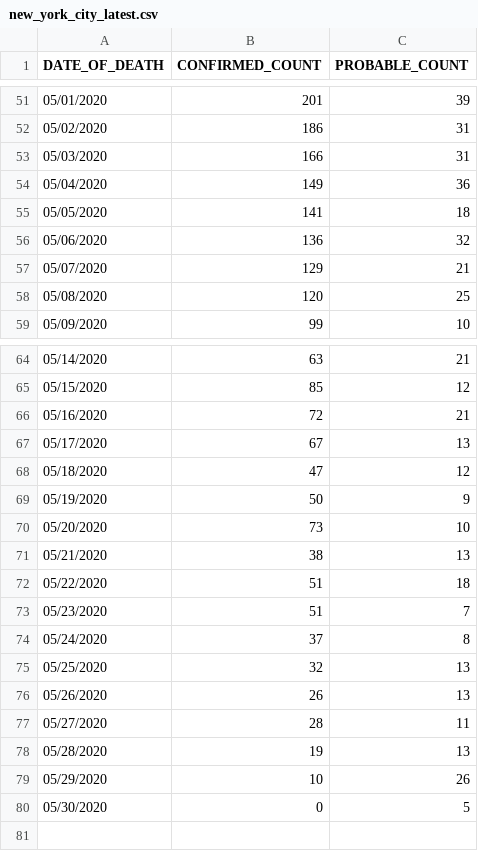
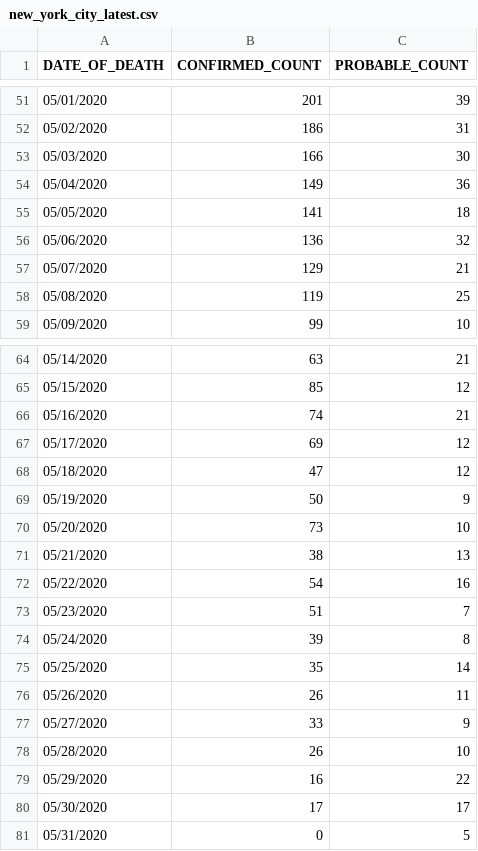
Before and after one commit to rvaughan/coronavirus-data, a CSV file: usa/new_york_city_latest.csv, drawn as a sheet; only a part is shown, gaps mark what is left out; the diff covers the shown part only.

```diff
--- a/usa/new_york_city_latest.csv
+++ b/usa/new_york_city_latest.csv
@@ -52,3 +52,3 @@ DATE_OF_DEATH,CONFIRMED_COUNT,PROBABLE_COUNT
 05/02/2020,186,31
-05/03/2020,166,31
+05/03/2020,166,30
 05/04/2020,149,36
@@ -57,3 +57,3 @@ DATE_OF_DEATH,CONFIRMED_COUNT,PROBABLE_COUNT
 05/07/2020,129,21
-05/08/2020,120,25
+05/08/2020,119,25
 05/09/2020,99,10
@@ -65,4 +65,4 @@ DATE_OF_DEATH,CONFIRMED_COUNT,PROBABLE_COUNT
 05/15/2020,85,12
-05/16/2020,72,21
-05/17/2020,67,13
+05/16/2020,74,21
+05/17/2020,69,12
 05/18/2020,47,12
@@ -71,10 +71,11 @@ DATE_OF_DEATH,CONFIRMED_COUNT,PROBABLE_COUNT
 05/21/2020,38,13
-05/22/2020,51,18
+05/22/2020,54,16
 05/23/2020,51,7
-05/24/2020,37,8
-05/25/2020,32,13
-05/26/2020,26,13
-05/27/2020,28,11
-05/28/2020,19,13
-05/29/2020,10,26
-05/30/2020,0,5
+05/24/2020,39,8
+05/25/2020,35,14
+05/26/2020,26,11
+05/27/2020,33,9
+05/28/2020,26,10
+05/29/2020,16,22
+05/30/2020,17,17
+05/31/2020,0,5
```
Also changed, not shown: 17 edited cells elsewhere in this file, 1 other file.
